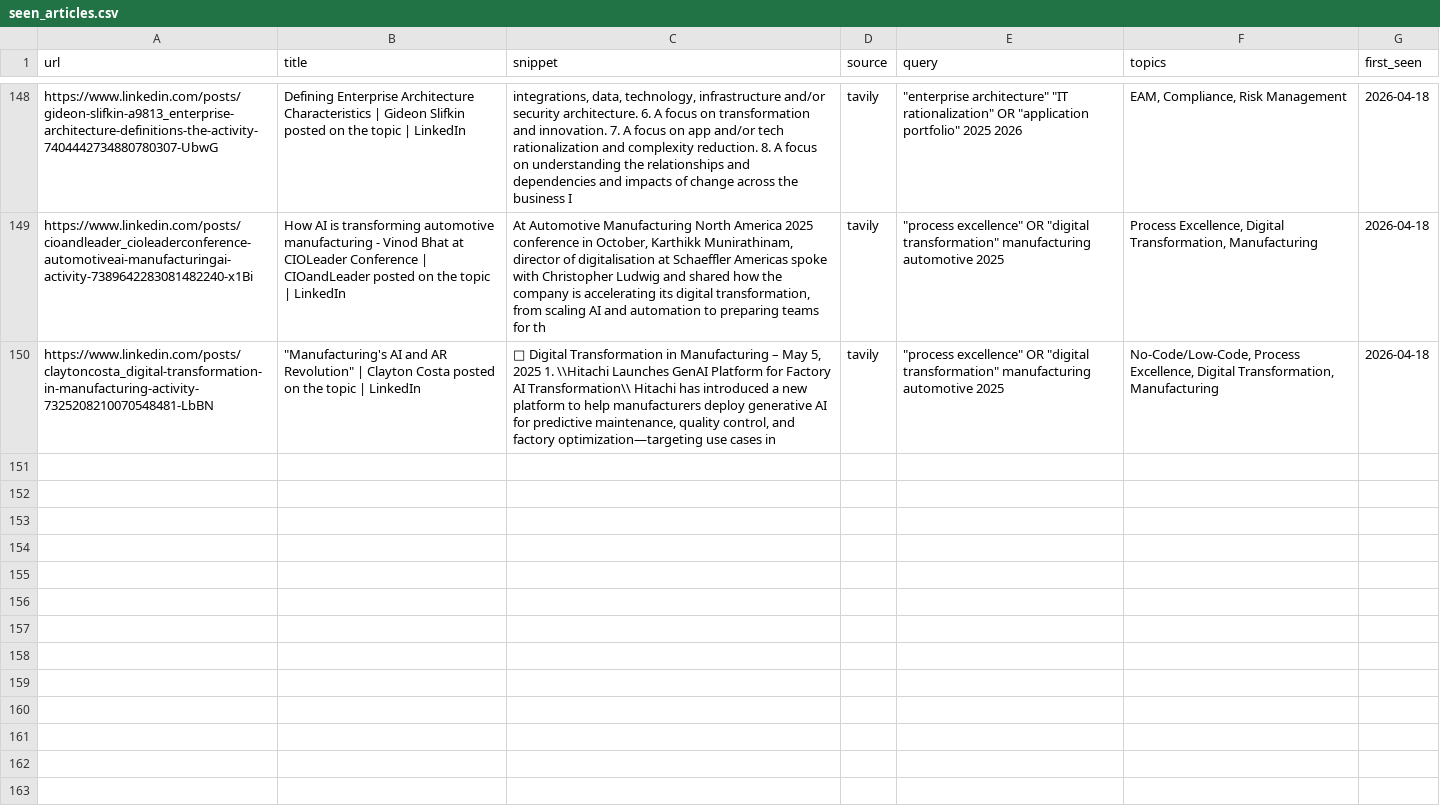
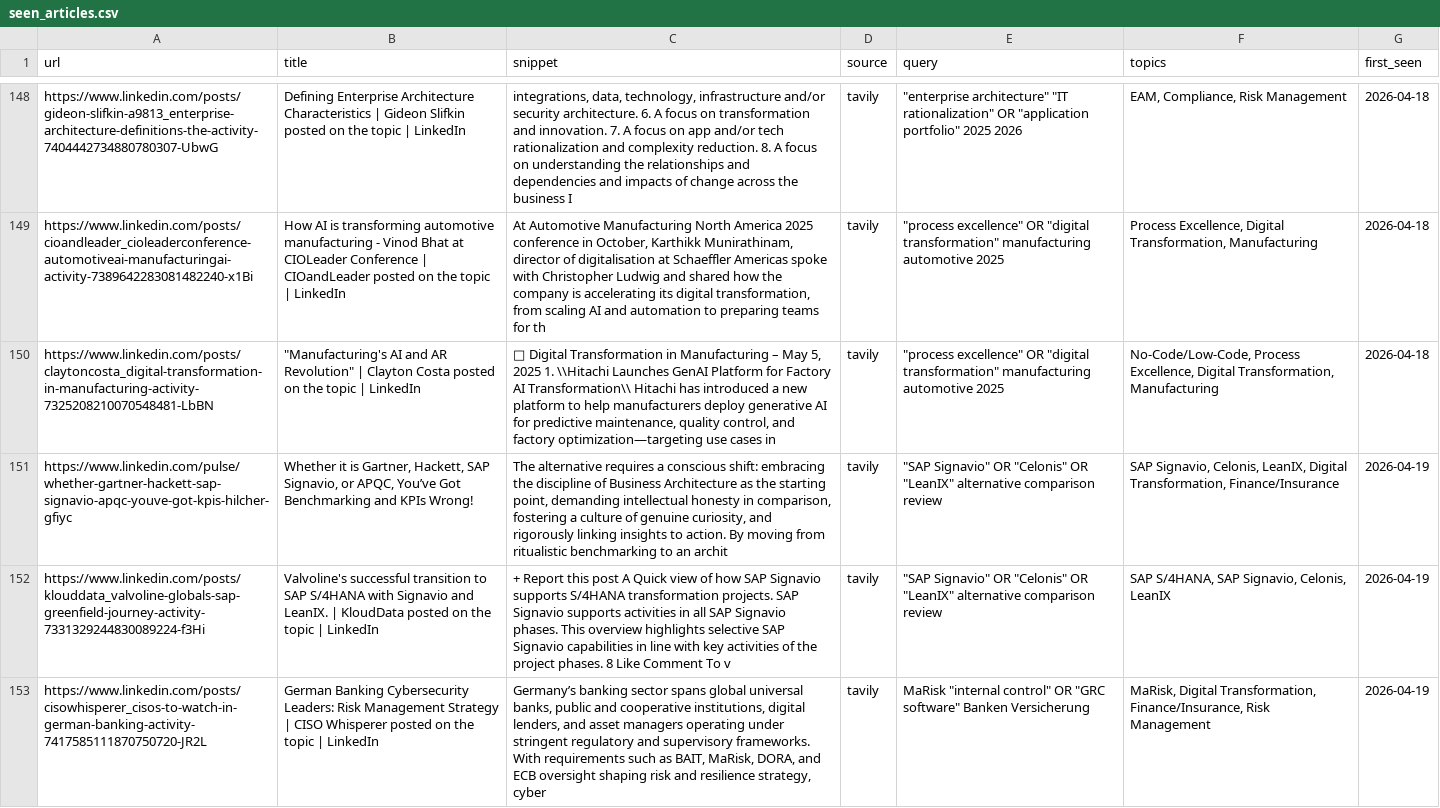
Before and after one commit to myhdn/claude-linkedin-digest, a CSV file: seen_articles.csv, drawn as a sheet; only a part is shown, gaps mark what is left out; the diff covers the shown part only; the diff names each change by its address in the sheet, - before the commit and + after, or states it on an @@ line.

```diff
--- a/seen_articles.csv
+++ b/seen_articles.csv
+row 151: https://www.linkedin.com/pulse/whether-gartner-hackett-sap-signavio-apqc-youve-got-kpis-hilcher-gfiyc | Whether it is Gartner, Hackett, SAP Signavio, or APQC, You’ve Got Benchmarking and KPIs Wrong! | The alternative requires a conscious shift: embracing the discipline of Business Architecture as the starting point, demanding intellectual honesty in comparison, fostering a culture of genuine curiosity, and rigorously linking insights to action. By moving from ritualistic benchmarking to an archit | tavily | "SAP Signavio" OR "Celonis" OR "LeanIX" alternative comparison review | SAP Signavio, Celonis, LeanIX, Digital Transformation, Finance/Insurance | 2026-04-19
+row 152: https://www.linkedin.com/posts/klouddata_valvoline-globals-sap-greenfield-journey-activity-7331329244830089224-f3Hi | Valvoline's successful transition to SAP S/4HANA with Signavio and LeanIX. | KloudData posted on the topic | LinkedIn | + Report this post A Quick view of how SAP Signavio supports S/4HANA transformation projects. SAP Signavio supports activities in all SAP Signavio phases. This overview highlights selective SAP Signavio capabilities in line with key activities of the project phases. 8 Like Comment To v | tavily | "SAP Signavio" OR "Celonis" OR "LeanIX" alternative comparison review | SAP S/4HANA, SAP Signavio, Celonis, LeanIX | 2026-04-19
+row 153: https://www.linkedin.com/posts/cisowhisperer_cisos-to-watch-in-german-banking-activity-7417585111870750720-JR2L | German Banking Cybersecurity Leaders: Risk Management Strategy | CISO Whisperer posted on the topic | LinkedIn | Germany’s banking sector spans global universal banks, public and cooperative institutions, digital lenders, and asset managers operating under stringent regulatory and supervisory frameworks. With requirements such as BAIT, MaRisk, DORA, and ECB oversight shaping risk and resilience strategy, cyber | tavily | MaRisk "internal control" OR "GRC software" Banken Versicherung | MaRisk, Digital Transformation, Finance/Insurance, Risk Management | 2026-04-19
```
Also changed, not shown: 3 added rows elsewhere in this file.
